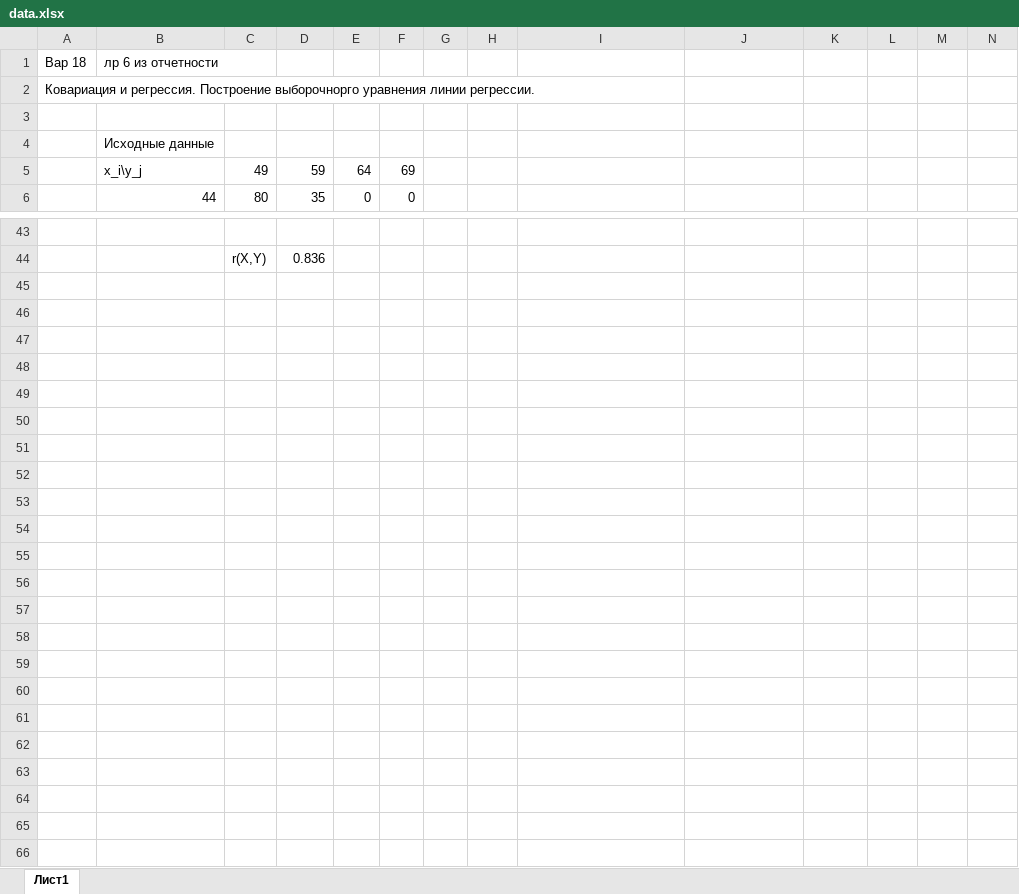
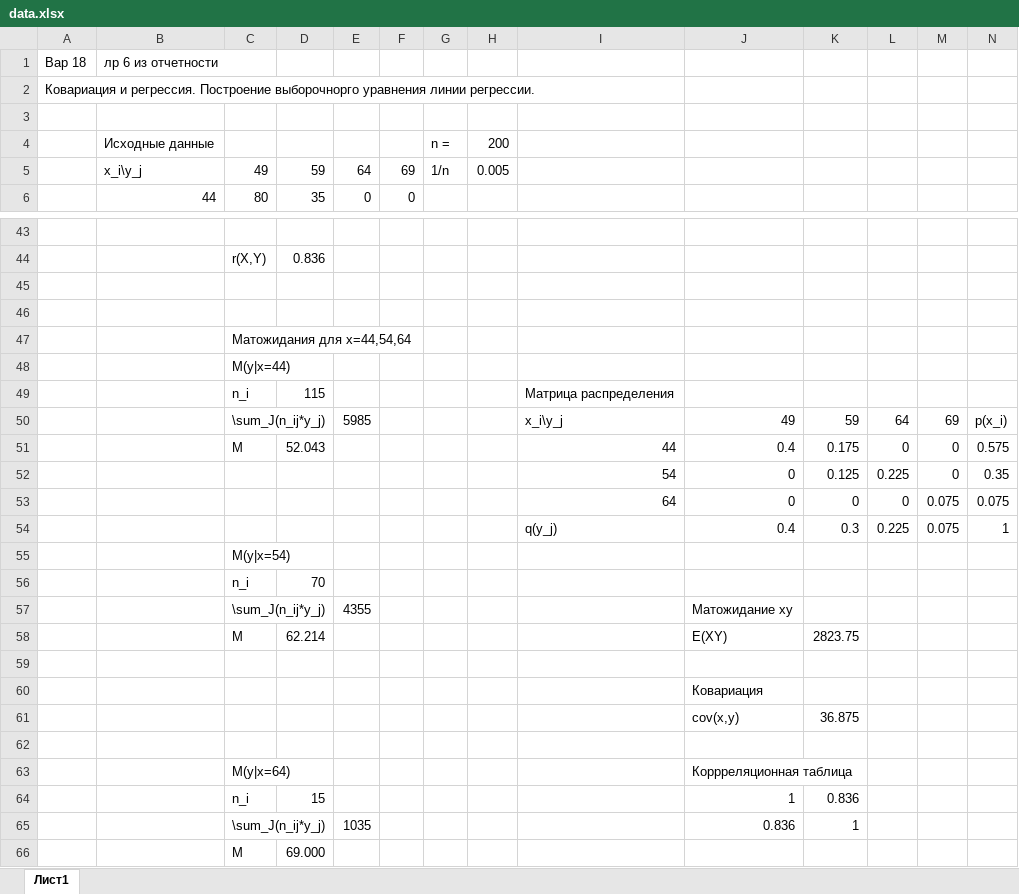
Before and after one commit to graevsky/ITMO, an Excel workbook: 2COURSE/2SEM/MathStat/tasks/task6/data.xlsx, sheet Лист1, drawn as a sheet; only a part is shown, gaps mark what is left out; values as stored, in another font and other column widths than the file's, no borders; charts and pictures not drawn; removed rows and columns are numbered as before the commit, all else as after; rows hold the shown columns only; the diff names each change by its address in the sheet, - before the commit and + after, or states it on an @@ line.

Commit message:
MathStat labs upd

```diff
--- a/2COURSE/2SEM/MathStat/tasks/task6/data.xlsx (sheet Лист1)
+++ b/2COURSE/2SEM/MathStat/tasks/task6/data.xlsx (sheet Лист1)
-row 4:  | Исходные данные
+row 4:  | Исходные данные |  |  |  |  | n = | 200
-G5: (empty)
+G5: 1/n
-H5: (empty)
+H5: 0.005
+row 45: (empty)
+row 46: (empty)
+row 47:  |  | Матожидания для x=44,54,64
+row 48:  |  | M(y|x=44)
+row 49:  |  | n_i | 115 |  |  |  |  | Матрица распределения
+row 50:  |  | \sum_J(n_ij*y_j) |  | 5985 |  |  |  | x_i\y_j | 49 | 59 | 64 | 69 | p(x_i)
+row 51:  |  | M | 52.043 |  |  |  |  | 44 | 0.4 | 0.175 | 0 | 0 | 0.575
+row 52:  |  |  |  |  |  |  |  | 54 | 0 | 0.125 | 0.225 | 0 | 0.35
+row 53:  |  |  |  |  |  |  |  | 64 | 0 | 0 | 0 | 0.075 | 0.075
+row 54:  |  |  |  |  |  |  |  | q(y_j) | 0.4 | 0.3 | 0.225 | 0.075 | 1
+row 55:  |  | M(y|x=54)
+row 56:  |  | n_i | 70
+row 57:  |  | \sum_J(n_ij*y_j) |  | 4355 |  |  |  |  | Матожидание xy
+row 58:  |  | M | 62.214 |  |  |  |  |  | E(XY) | 2823.75
+row 59: (empty)
+row 60:  |  |  |  |  |  |  |  |  | Ковариация
+row 61:  |  |  |  |  |  |  |  |  | cov(x,y) | 36.875
+row 62: (empty)
+row 63:  |  | M(y|x=64) |  |  |  |  |  |  | Коррреляционная таблица
+row 64:  |  | n_i | 15 |  |  |  |  |  | 1 | 0.836
+row 65:  |  | \sum_J(n_ij*y_j) |  | 1035 |  |  |  |  | 0.836 | 1
+row 66:  |  | M | 69.000
```
Also changed, not shown: 2COURSE/2SEM/MathStat/tasks/task5/data.xlsx, 14 other files.
